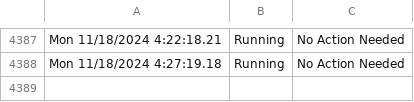
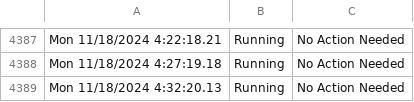
Before and after one commit to HoganV/StatusPage, a CSV file: PlexLog.csv, drawn as a sheet; only a part is shown, gaps mark what is left out; the diff names each change by its address in the sheet, - before the commit and + after, or states it on an @@ line.

Commit message:
Update PlexLog.csv with new log entries

```diff
--- a/PlexLog.csv
+++ b/PlexLog.csv
+row 4389: Mon 11/18/2024 4:32:20.13 | Running | No Action Needed
```
